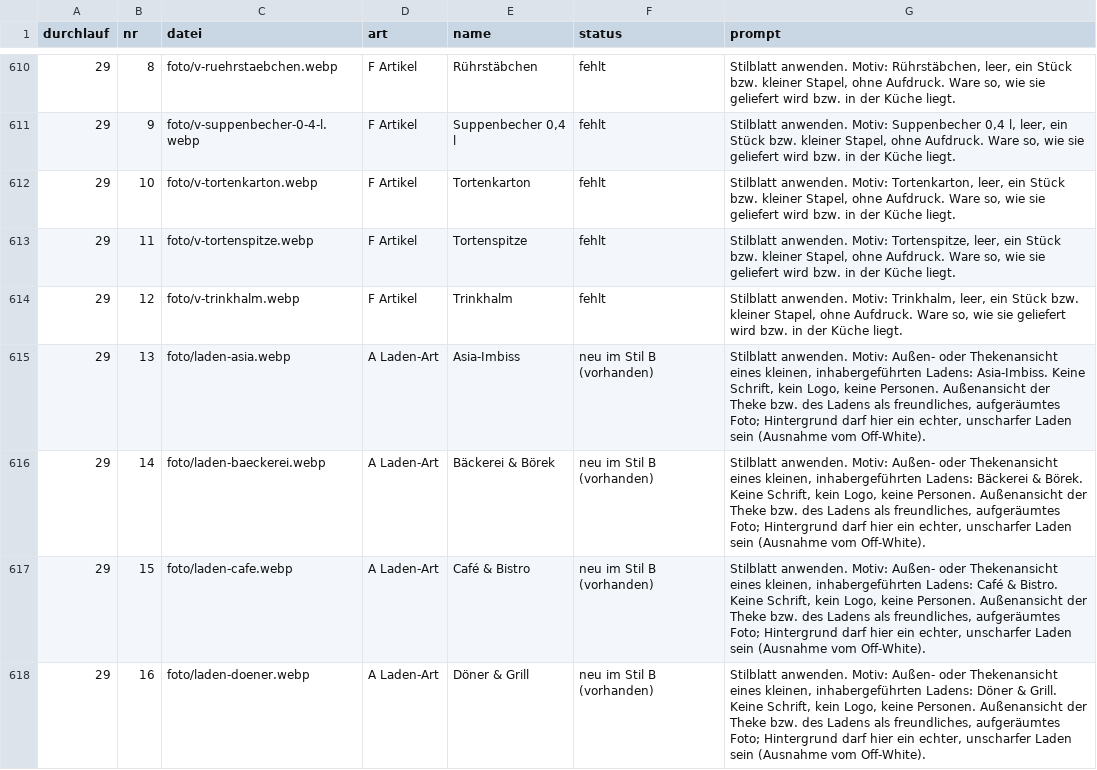
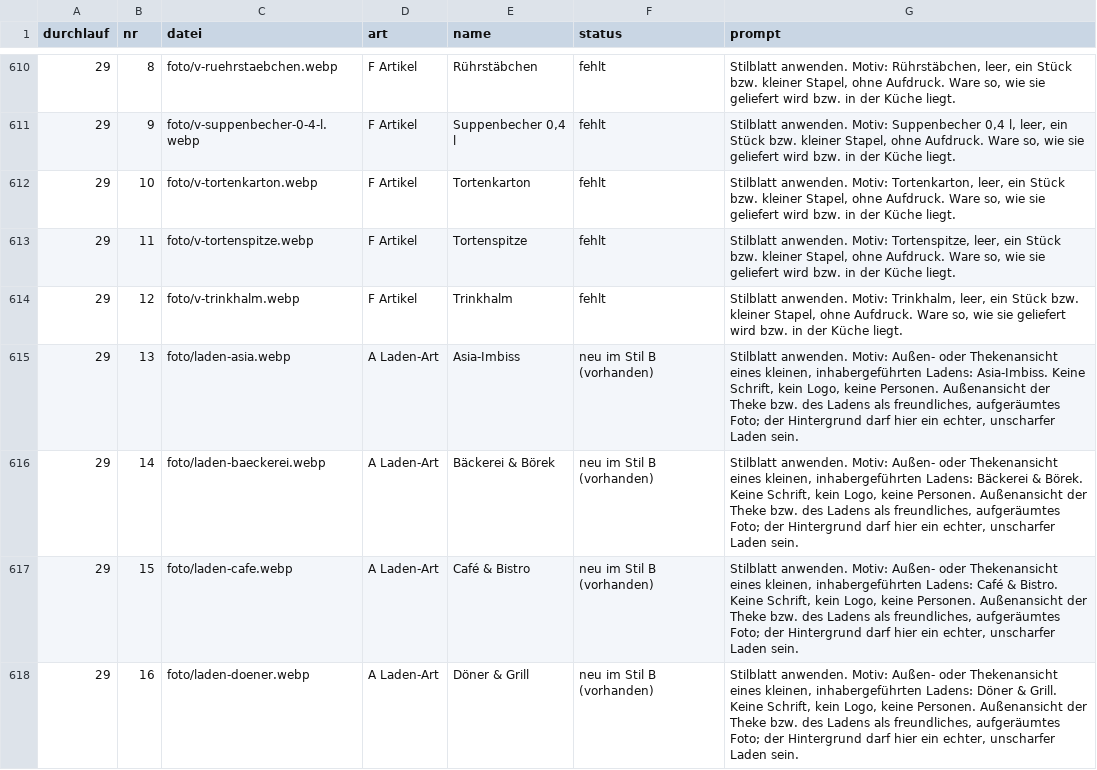
Before and after one commit to barisakacak-eng/gastrcalc, a CSV file: bruecke/an-sanji/bildauftrag_design_b.csv, drawn as a sheet; only a part is shown, gaps mark what is left out; the diff covers the shown part only; the diff names each change by its address in the sheet, - before the commit and + after, or states it on an @@ line.

```diff
--- a/bruecke/an-sanji/bildauftrag_design_b.csv
+++ b/bruecke/an-sanji/bildauftrag_design_b.csv
-G615 (prompt): …aufgeräumtes Foto; Hintergrund darf hier ein echter, unscharfer Laden sein (Ausnahme vom Off-White).
+G615 (prompt): …aufgeräumtes Foto; der Hintergrund darf hier ein echter, unscharfer Laden sein.
-G616 (prompt): …aufgeräumtes Foto; Hintergrund darf hier ein echter, unscharfer Laden sein (Ausnahme vom Off-White).
+G616 (prompt): …aufgeräumtes Foto; der Hintergrund darf hier ein echter, unscharfer Laden sein.
-G617 (prompt): …aufgeräumtes Foto; Hintergrund darf hier ein echter, unscharfer Laden sein (Ausnahme vom Off-White).
+G617 (prompt): …aufgeräumtes Foto; der Hintergrund darf hier ein echter, unscharfer Laden sein.
-G618 (prompt): …aufgeräumtes Foto; Hintergrund darf hier ein echter, unscharfer Laden sein (Ausnahme vom Off-White).
+G618 (prompt): …aufgeräumtes Foto; der Hintergrund darf hier ein echter, unscharfer Laden sein.
```
Also changed, not shown: 11 edited cells elsewhere in this file, 51 other files.
